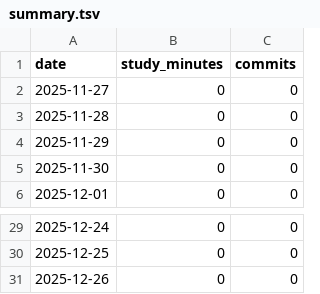
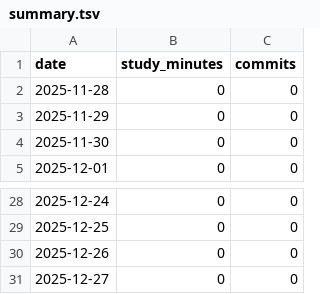
Before and after one commit to soulee-dev/k8s, a TSV file: charts/summary.tsv, drawn as a sheet; only a part is shown, gaps mark what is left out; removed rows and columns are numbered as before the commit, all else as after; the diff names each change by its address in the sheet, - before the commit and + after, or states it on an @@ line.

```diff
--- a/charts/summary.tsv
+++ b/charts/summary.tsv
-row 2: 2025-11-27 | 0 | 0
+row 31: 2025-12-27 | 0 | 0
```
Also changed, not shown: 2 other files.
